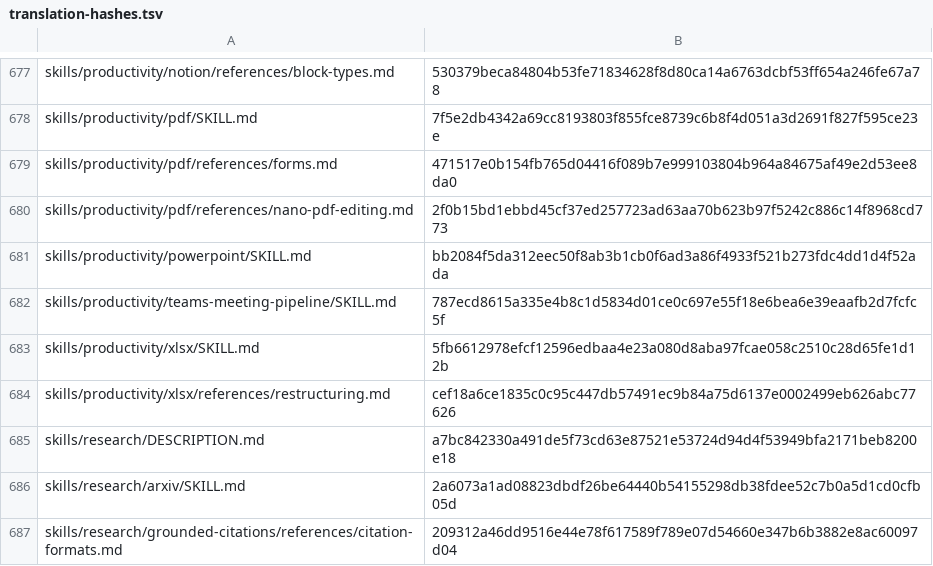
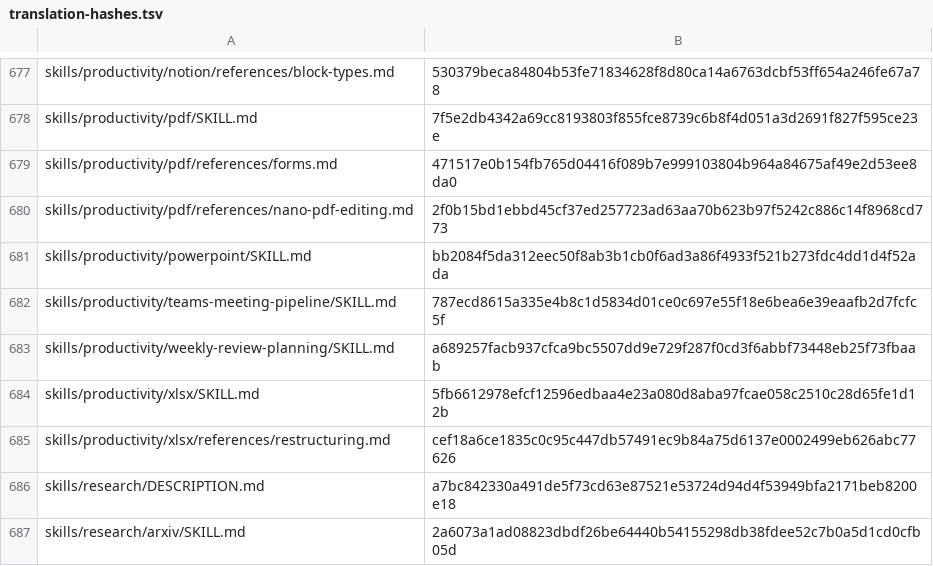
Before and after one commit to RyderFreeman4Logos/hermes-agent-docs-i18n, a TSV file: state/translation-hashes.tsv, drawn as a sheet; only a part is shown, gaps mark what is left out; the shorter side is filled out with more unchanged rows.

Commit message:
docs: translate skills/productivity/weekly-review-planning/SKILL.md
Translated Hermes Agent source document:

skills/productivity/weekly-review-planning/SKILL.md

```diff
--- a/state/translation-hashes.tsv
+++ b/state/translation-hashes.tsv
@@ -682,2 +682,3 @@ skills/productivity/powerpoint/SKILL.md	bb2084f5da312eec50f8ab3b1cb0f6ad3a86f493
 skills/productivity/teams-meeting-pipeline/SKILL.md	787ecd8615a335e4b8c1d5834d01ce0c697e55f18e6bea6e39eaafb2d7fcfc5f
+skills/productivity/weekly-review-planning/SKILL.md	a689257facb937cfca9bc5507dd9e729f287f0cd3f6abbf73448eb25f73fbaab
 skills/productivity/xlsx/SKILL.md	5fb6612978efcf12596edbaa4e23a080d8aba97fcae058c2510c28d65fe1d12b
```
Also changed, not shown: 4 other files.
